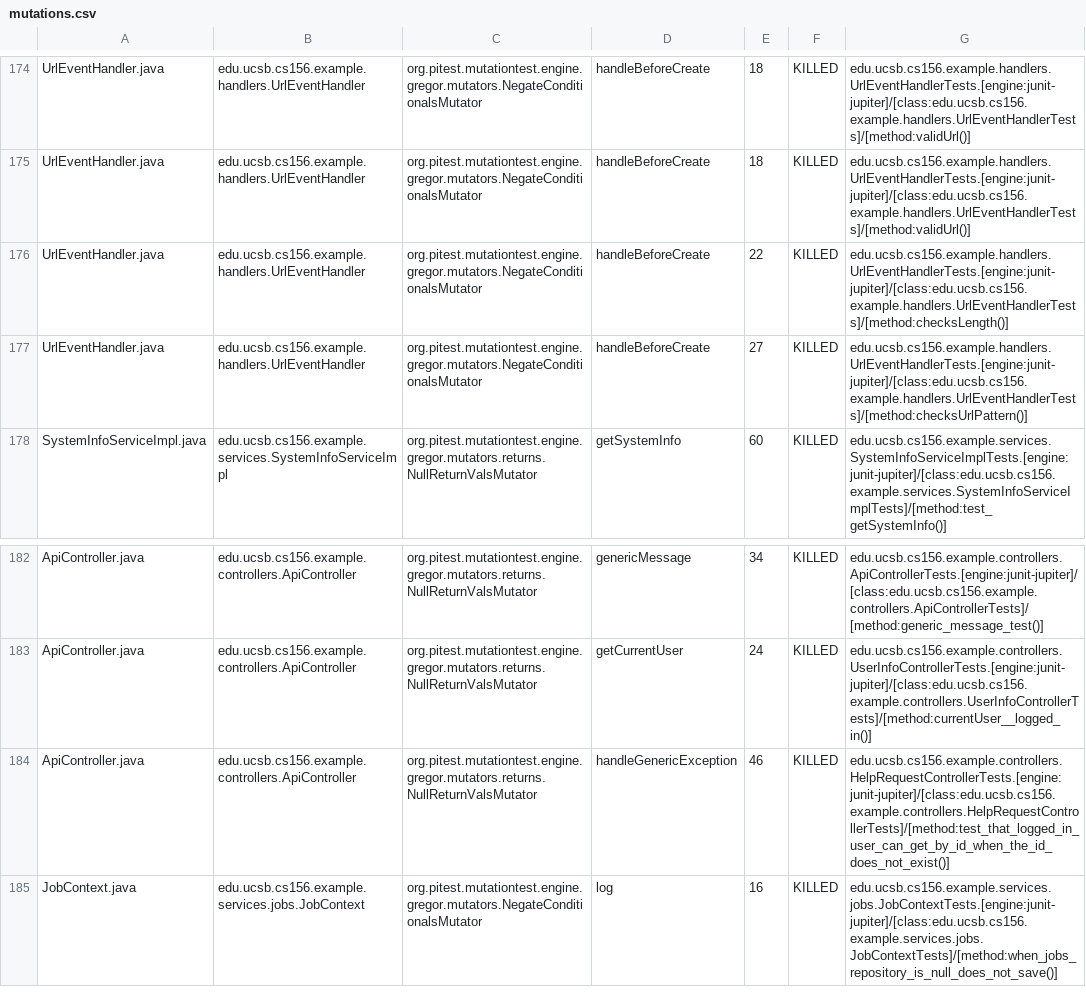
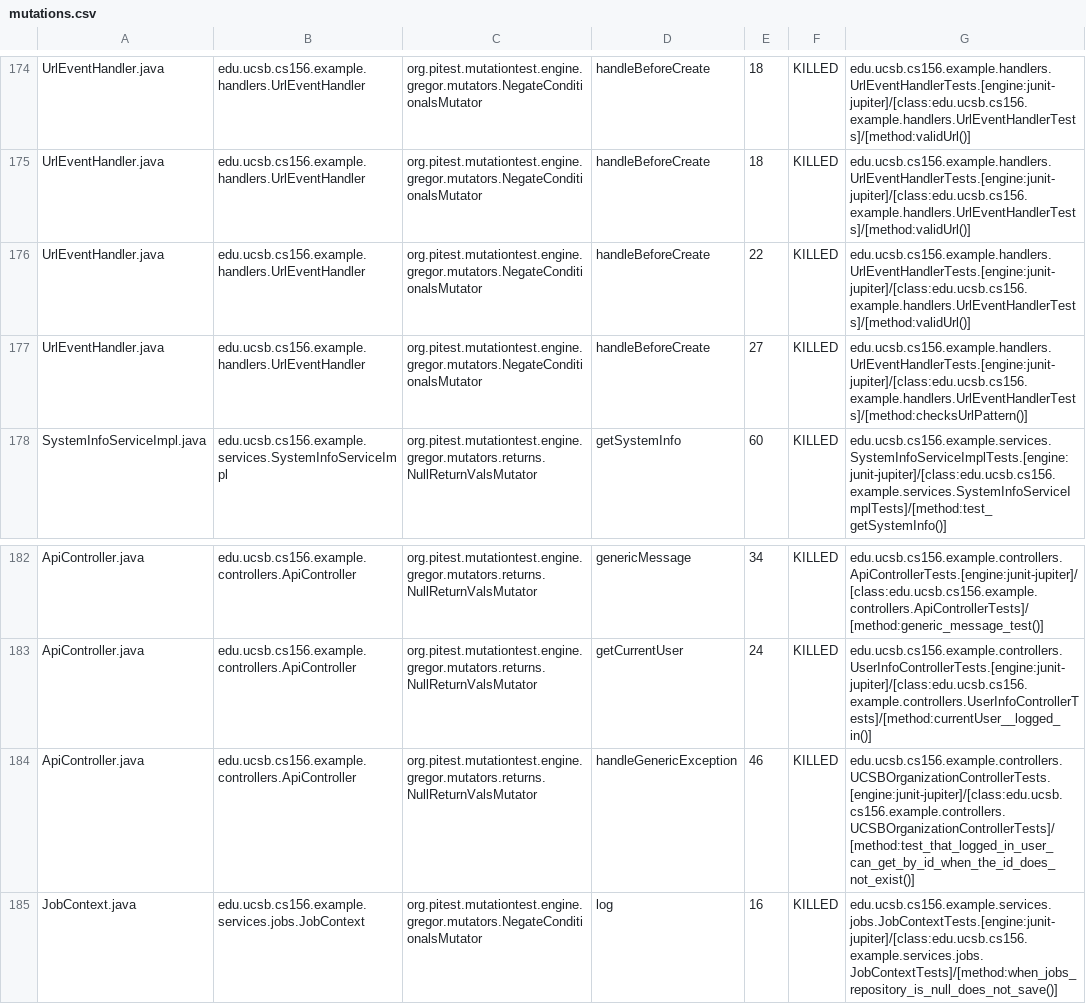
Before and after one commit to ucsb-cs156-f26/team02-f26-15, a CSV file: prs/138/pitest/mutations.csv, drawn as a sheet; only a part is shown, gaps mark what is left out.

Commit message:
Deploying to gh-pages from @ ucsb-cs156-f26/team02-f26-15@d8448291eaa850648771845dd6763f5262177083 🚀

```diff
--- a/prs/138/pitest/mutations.csv
+++ b/prs/138/pitest/mutations.csv
@@ -175,3 +175,3 @@ UrlEventHandler.java,edu.ucsb.cs156.example.handlers.UrlEventHandler,org.pitest.
 UrlEventHandler.java,edu.ucsb.cs156.example.handlers.UrlEventHandler,org.pitest.mutationtest.engine.gregor.mutators.NegateConditionalsMutator,handleBeforeCreate,18,KILLED,edu.ucsb.cs156.example.handlers.UrlEventHandlerTests.[engine:junit-jupiter]/[class:edu.ucsb.cs156.example.handlers.UrlEventHandlerTests]/[method:validUrl()]
-UrlEventHandler.java,edu.ucsb.cs156.example.handlers.UrlEventHandler,org.pitest.mutationtest.engine.gregor.mutators.NegateConditionalsMutator,handleBeforeCreate,22,KILLED,edu.ucsb.cs156.example.handlers.UrlEventHandlerTests.[engine:junit-jupiter]/[class:edu.ucsb.cs156.example.handlers.UrlEventHandlerTests]/[method:checksLength()]
+UrlEventHandler.java,edu.ucsb.cs156.example.handlers.UrlEventHandler,org.pitest.mutationtest.engine.gregor.mutators.NegateConditionalsMutator,handleBeforeCreate,22,KILLED,edu.ucsb.cs156.example.handlers.UrlEventHandlerTests.[engine:junit-jupiter]/[class:edu.ucsb.cs156.example.handlers.UrlEventHandlerTests]/[method:validUrl()]
 UrlEventHandler.java,edu.ucsb.cs156.example.handlers.UrlEventHandler,org.pitest.mutationtest.engine.gregor.mutators.NegateConditionalsMutator,handleBeforeCreate,27,KILLED,edu.ucsb.cs156.example.handlers.UrlEventHandlerTests.[engine:junit-jupiter]/[class:edu.ucsb.cs156.example.handlers.UrlEventHandlerTests]/[method:checksUrlPattern()]
@@ -183,3 +183,3 @@ ApiController.java,edu.ucsb.cs156.example.controllers.ApiController,org.pitest.m
 ApiController.java,edu.ucsb.cs156.example.controllers.ApiController,org.pitest.mutationtest.engine.gregor.mutators.returns.NullReturnValsMutator,getCurrentUser,24,KILLED,edu.ucsb.cs156.example.controllers.UserInfoControllerTests.[engine:junit-jupiter]/[class:edu.ucsb.cs156.example.controllers.UserInfoControllerTests]/[method:currentUser__logged_in()]
-ApiController.java,edu.ucsb.cs156.example.controllers.ApiController,org.pitest.mutationtest.engine.gregor.mutators.returns.NullReturnValsMutator,handleGenericException,46,KILLED,edu.ucsb.cs156.example.controllers.HelpRequestControllerTests.[engine:junit-jupiter]/[class:edu.ucsb.cs156.example.controllers.HelpRequestControllerTests]/[method:test_that_logged_in_user_can_get_by_id_when_the_id_does_not_exist()]
+ApiController.java,edu.ucsb.cs156.example.controllers.ApiController,org.pitest.mutationtest.engine.gregor.mutators.returns.NullReturnValsMutator,handleGenericException,46,KILLED,edu.ucsb.cs156.example.controllers.UCSBOrganizationControllerTests.[engine:junit-jupiter]/[class:edu.ucsb.cs156.example.controllers.UCSBOrganizationControllerTests]/[method:test_that_logged_in_user_can_get_by_id_when_the_id_does_not_exist()]
 JobContext.java,edu.ucsb.cs156.example.services.jobs.JobContext,org.pitest.mutationtest.engine.gregor.mutators.NegateConditionalsMutator,log,16,KILLED,edu.ucsb.cs156.example.services.jobs.JobContextTests.[engine:junit-jupiter]/[class:edu.ucsb.cs156.example.services.jobs.JobContextTests]/[method:when_jobs_repository_is_null_does_not_save()]
```
Also changed, not shown: 22 other files.
